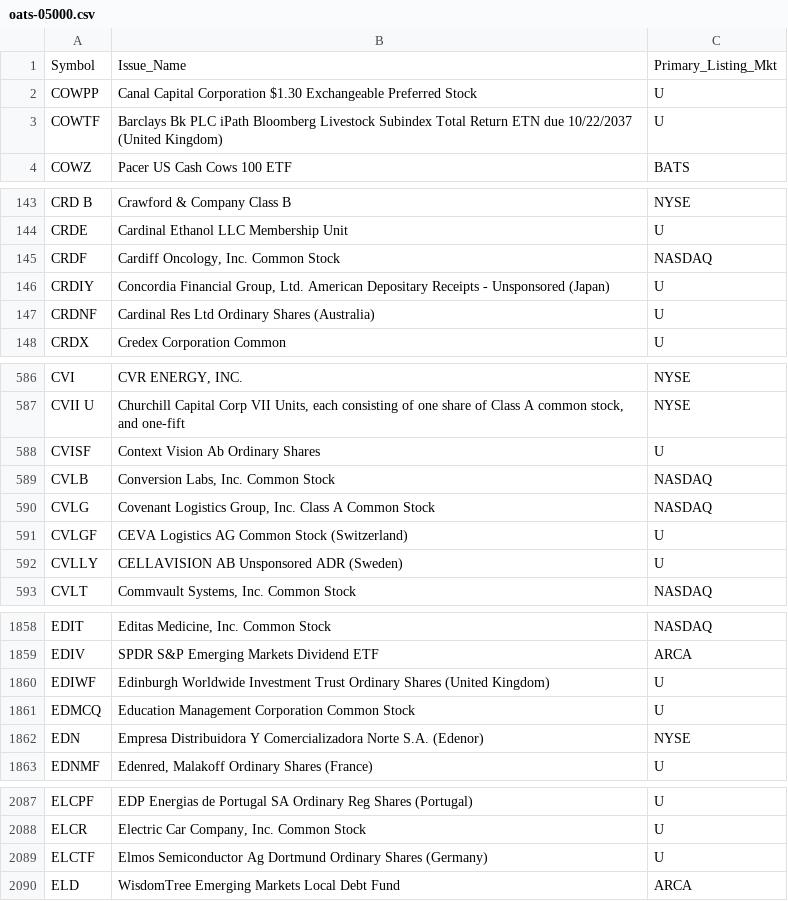
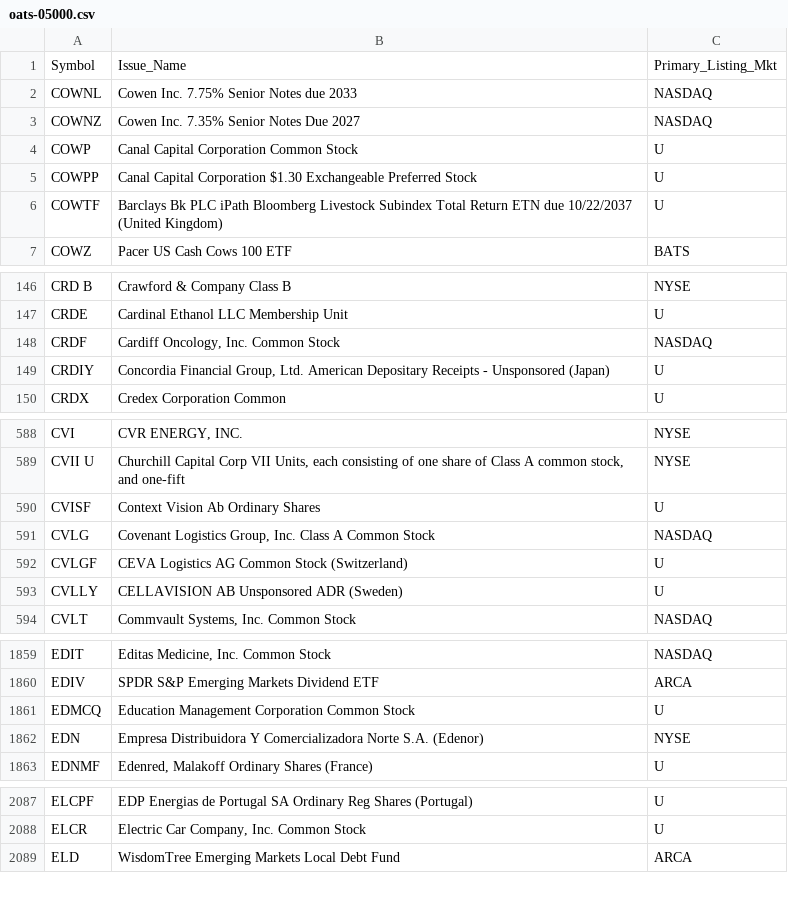
Before and after one commit to haoenhui/oats-reportable, a CSV file: oats-05000.csv, drawn as a sheet; only a part is shown, gaps mark what is left out; the diff covers the shown part only.

```diff
--- a/oats-05000.csv
+++ b/oats-05000.csv
@@ -1,2 +1,5 @@
 Symbol,Issue_Name,Primary_Listing_Mkt
+COWNL,Cowen Inc. 7.75% Senior Notes due 2033,NASDAQ
+COWNZ,Cowen Inc. 7.35% Senior Notes Due 2027,NASDAQ
+COWP,Canal Capital Corporation Common Stock,U
 COWPP,Canal Capital Corporation $1.30 Exchangeable Preferred Stock,U
@@ -146,3 +149,2 @@ CRDF,"Cardiff Oncology, Inc. Common Stock",NASDAQ
 CRDIY,"Concordia Financial Group, Ltd. American Depositary Receipts - Unsponsored (Japan)",U
-CRDNF,Cardinal Res Ltd Ordinary Shares (Australia),U
 CRDX,Credex Corporation Common,U
@@ -588,3 +590,2 @@ CVII U,"Churchill Capital Corp VII Units, each consisting of one share of Class
 CVISF,Context Vision Ab Ordinary Shares,U
-CVLB,"Conversion Labs, Inc. Common Stock",NASDAQ
 CVLG,"Covenant Logistics Group, Inc. Class A Common Stock",NASDAQ
@@ -1859,3 +1860,2 @@ EDIT,"Editas Medicine, Inc. Common Stock",NASDAQ
 EDIV,SPDR S&P Emerging Markets Dividend ETF,ARCA
-EDIWF,Edinburgh Worldwide Investment Trust Ordinary Shares (United Kingdom),U
 EDMCQ,Education Management Corporation Common Stock,U
@@ -2088,3 +2088,2 @@ ELCPF,EDP Energias de Portugal SA Ordinary Reg Shares (Portugal),U
 ELCR,"Electric Car Company, Inc. Common Stock",U
-ELCTF,Elmos Semiconductor Ag Dortmund Ordinary Shares (Germany),U
 ELD,WisdomTree Emerging Markets Local Debt Fund,ARCA
```
Also changed, not shown: 1 added row, 1 removed row and 2 edited cells elsewhere in this file, oats-00000.csv, oats-10000.csv, 2 other files.
